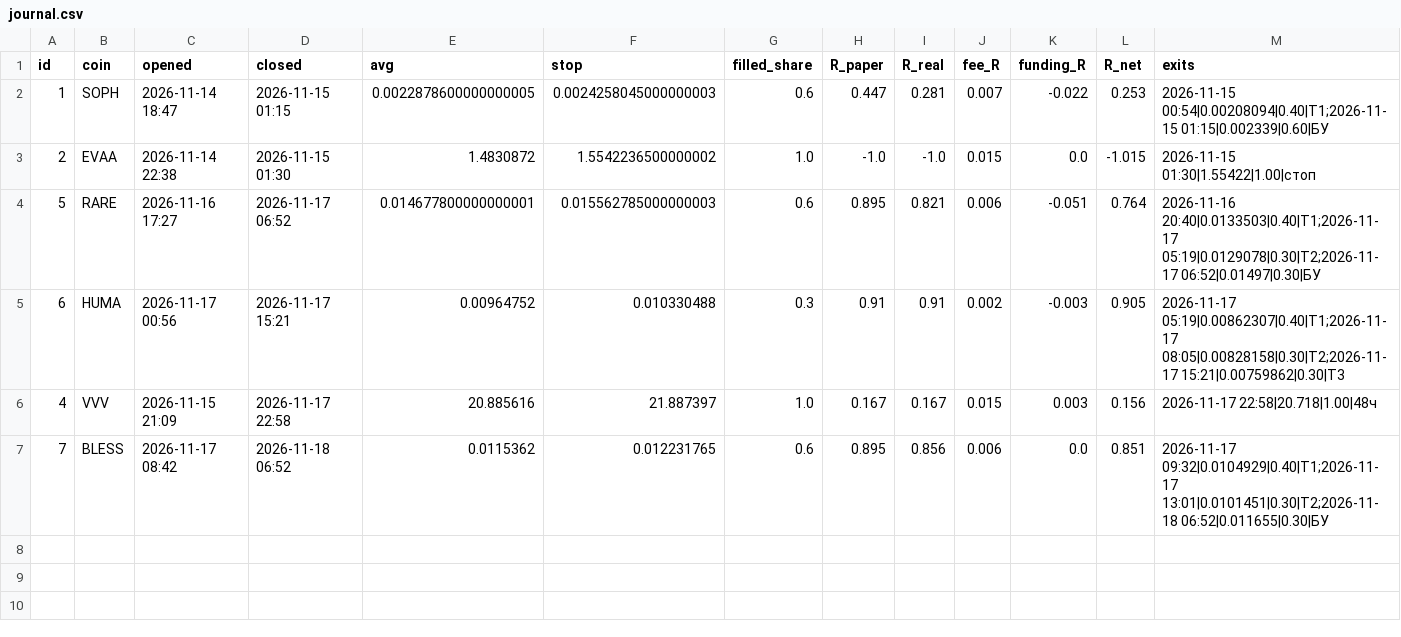
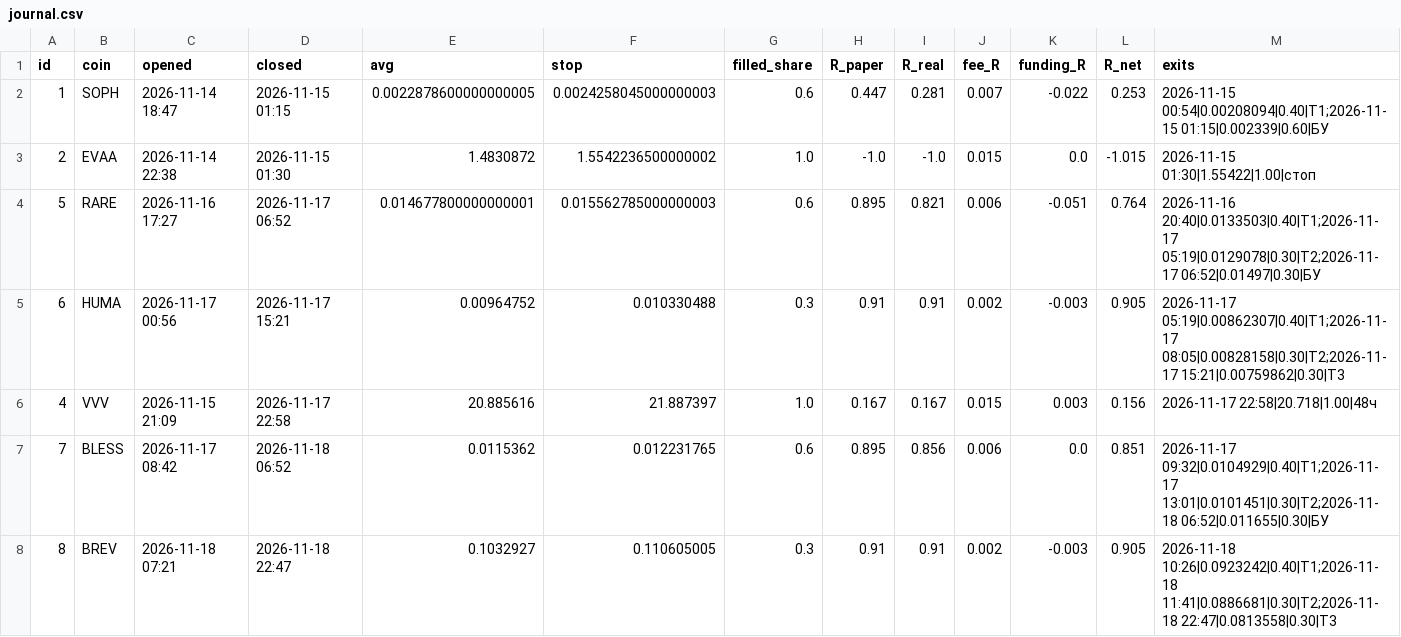
Before and after one commit to goldinilya-debug/dolf-pump-scan, a CSV file: journal.csv, drawn as a sheet; only a part is shown; rows hold the shown columns only; the diff names each change by its address in the sheet, - before the commit and + after, or states it on an @@ line.

```diff
--- a/journal.csv
+++ b/journal.csv
+row 8: 8 | BREV | 2026-11-18 07:21 | 2026-11-18 22:47 | 0.1032927 | 0.110605005 | 0.3 | 0.91 | 0.91 | 0.002 | -0.003 | 0.905 | 2026-11-18 10:26|0.0923242|0.40|T1;2026-11-18 11:41|0.0886681|0.30|T2;2026-11-18 22:47|0.0813558|0.30|T3
```
Also changed, not shown: 1 other file.
